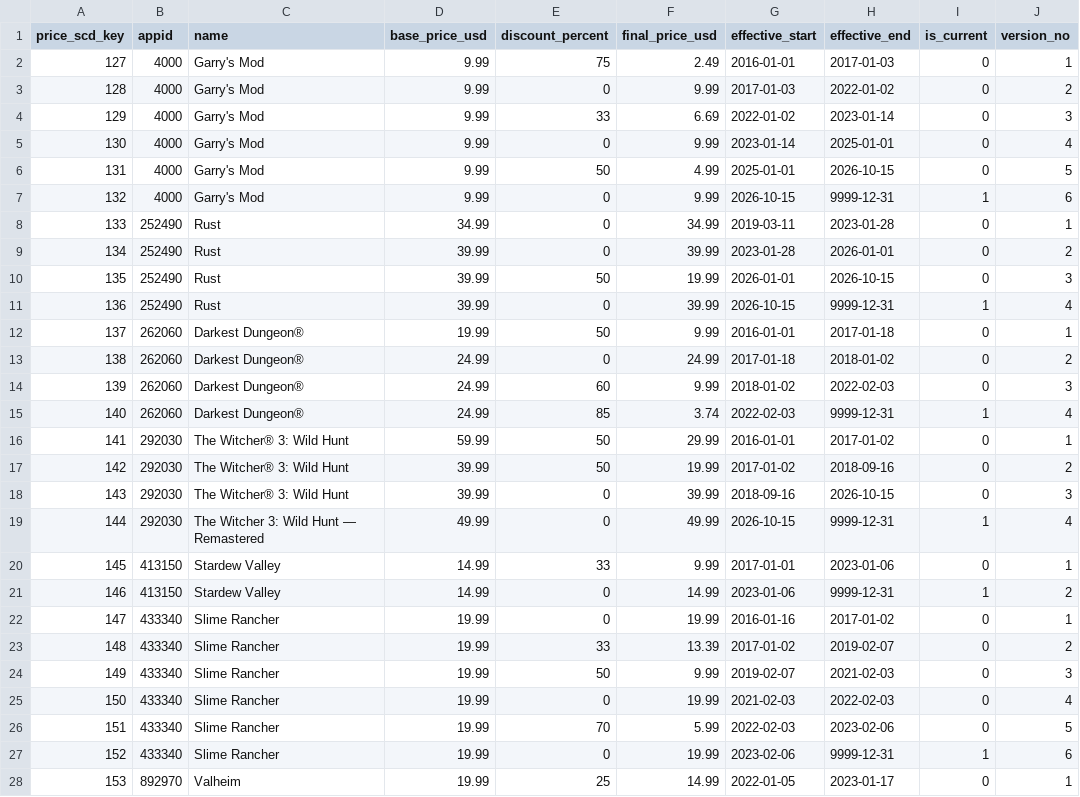
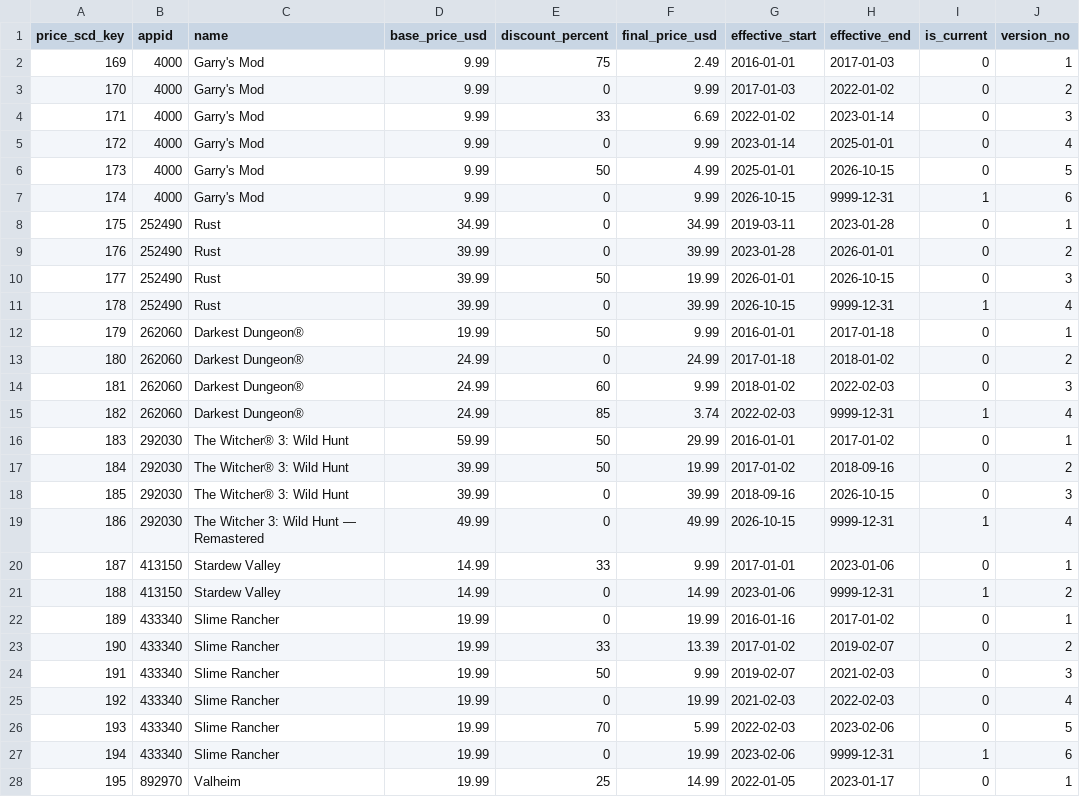
Before and after one commit to plmnbvcxz46/steamsales-guess, a CSV file: data/cleaned/dim_price_scd2.csv, drawn as a sheet; only a part is shown; the diff covers the shown part only; the diff names each change by its address in the sheet, - before the commit and + after, or states it on an @@ line.

```diff
--- a/data/cleaned/dim_price_scd2.csv
+++ b/data/cleaned/dim_price_scd2.csv
-A2 (price_scd_key): 127
+A2 (price_scd_key): 169
-A3 (price_scd_key): 128
+A3 (price_scd_key): 170
-A4 (price_scd_key): 129
+A4 (price_scd_key): 171
-A5 (price_scd_key): 130
+A5 (price_scd_key): 172
-A6 (price_scd_key): 131
+A6 (price_scd_key): 173
-A7 (price_scd_key): 132
+A7 (price_scd_key): 174
-A8 (price_scd_key): 133
+A8 (price_scd_key): 175
-A9 (price_scd_key): 134
+A9 (price_scd_key): 176
-A10 (price_scd_key): 135
+A10 (price_scd_key): 177
-A11 (price_scd_key): 136
+A11 (price_scd_key): 178
-A12 (price_scd_key): 137
+A12 (price_scd_key): 179
-A13 (price_scd_key): 138
+A13 (price_scd_key): 180
-A14 (price_scd_key): 139
+A14 (price_scd_key): 181
-A15 (price_scd_key): 140
+A15 (price_scd_key): 182
-A16 (price_scd_key): 141
+A16 (price_scd_key): 183
-A17 (price_scd_key): 142
+A17 (price_scd_key): 184
-A18 (price_scd_key): 143
+A18 (price_scd_key): 185
-A19 (price_scd_key): 144
+A19 (price_scd_key): 186
-A20 (price_scd_key): 145
+A20 (price_scd_key): 187
-A21 (price_scd_key): 146
+A21 (price_scd_key): 188
-A22 (price_scd_key): 147
+A22 (price_scd_key): 189
-A23 (price_scd_key): 148
+A23 (price_scd_key): 190
-A24 (price_scd_key): 149
+A24 (price_scd_key): 191
-A25 (price_scd_key): 150
+A25 (price_scd_key): 192
-A26 (price_scd_key): 151
+A26 (price_scd_key): 193
-A27 (price_scd_key): 152
+A27 (price_scd_key): 194
-A28 (price_scd_key): 153
+A28 (price_scd_key): 195
```
Also changed, not shown: 15 edited cells elsewhere in this file, data/cleaned/ads_feature_importance.csv, data/cleaned/ads_policy_calibration.csv, 27 other files.
